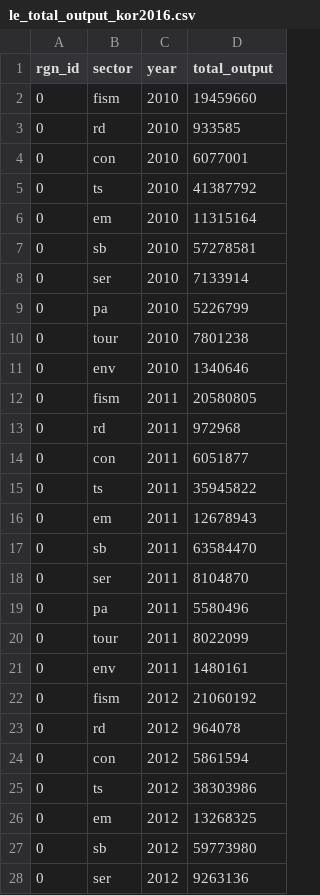
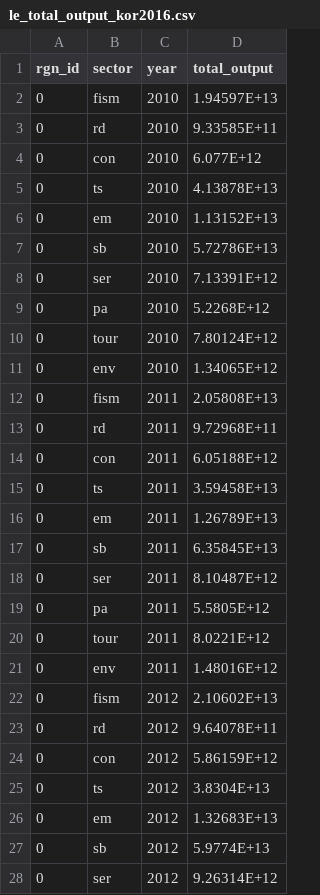
Before and after one commit to OHI-Science/kor, a CSV file: korea2016/layers/le_total_output_kor2016.csv, drawn as a sheet; only a part is shown; the diff covers the shown part only.

```diff
--- a/korea2016/layers/le_total_output_kor2016.csv
+++ b/korea2016/layers/le_total_output_kor2016.csv
@@ -1,28 +1,28 @@
 rgn_id,sector,year,total_output
-0,fism,2010,19459660
-0,rd,2010,933585
-0,con,2010,6077001
-0,ts,2010,41387792
-0,em,2010,11315164
-0,sb,2010,57278581
-0,ser,2010,7133914
-0,pa,2010,5226799
-0,tour,2010,7801238
-0,env,2010,1340646
-0,fism,2011,20580805
-0,rd,2011,972968
-0,con,2011,6051877
-0,ts,2011,35945822
-0,em,2011,12678943
-0,sb,2011,63584470
-0,ser,2011,8104870
-0,pa,2011,5580496
-0,tour,2011,8022099
-0,env,2011,1480161
-0,fism,2012,21060192
-0,rd,2012,964078
-0,con,2012,5861594
-0,ts,2012,38303986
-0,em,2012,13268325
-0,sb,2012,59773980
-0,ser,2012,9263136
+0,fism,2010,1.94597E+13
+0,rd,2010,9.33585E+11
+0,con,2010,6.077E+12
+0,ts,2010,4.13878E+13
+0,em,2010,1.13152E+13
+0,sb,2010,5.72786E+13
+0,ser,2010,7.13391E+12
+0,pa,2010,5.2268E+12
+0,tour,2010,7.80124E+12
+0,env,2010,1.34065E+12
+0,fism,2011,2.05808E+13
+0,rd,2011,9.72968E+11
+0,con,2011,6.05188E+12
+0,ts,2011,3.59458E+13
+0,em,2011,1.26789E+13
+0,sb,2011,6.35845E+13
+0,ser,2011,8.10487E+12
+0,pa,2011,5.5805E+12
+0,tour,2011,8.0221E+12
+0,env,2011,1.48016E+12
+0,fism,2012,2.10602E+13
+0,rd,2012,9.64078E+11
+0,con,2012,5.86159E+12
+0,ts,2012,3.8304E+13
+0,em,2012,1.32683E+13
+0,sb,2012,5.9774E+13
+0,ser,2012,9.26314E+12
```
Also changed, not shown: 23 edited cells elsewhere in this file, korea2016/layers.csv, korea2016/layers/le_wages_kor2016.csv, 8 other files.
